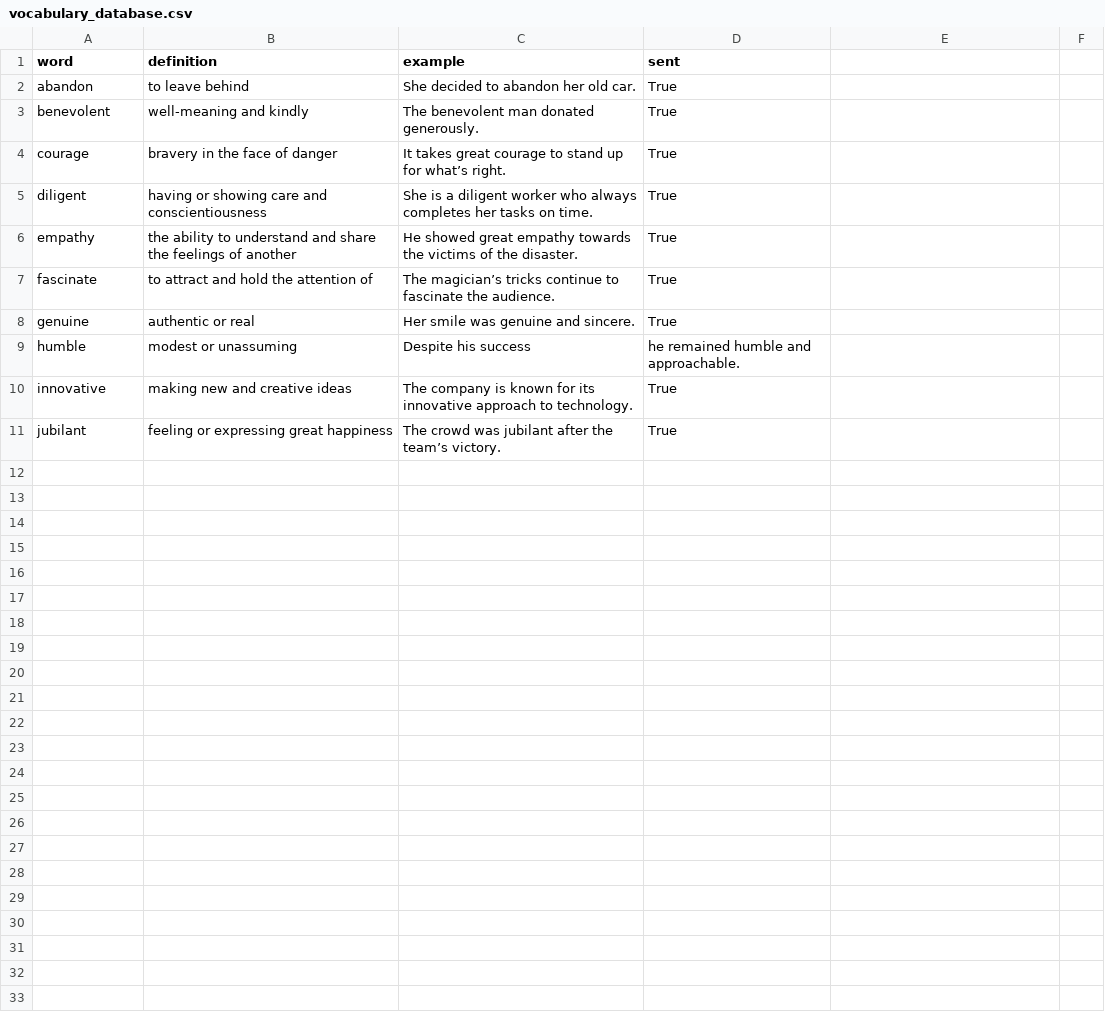
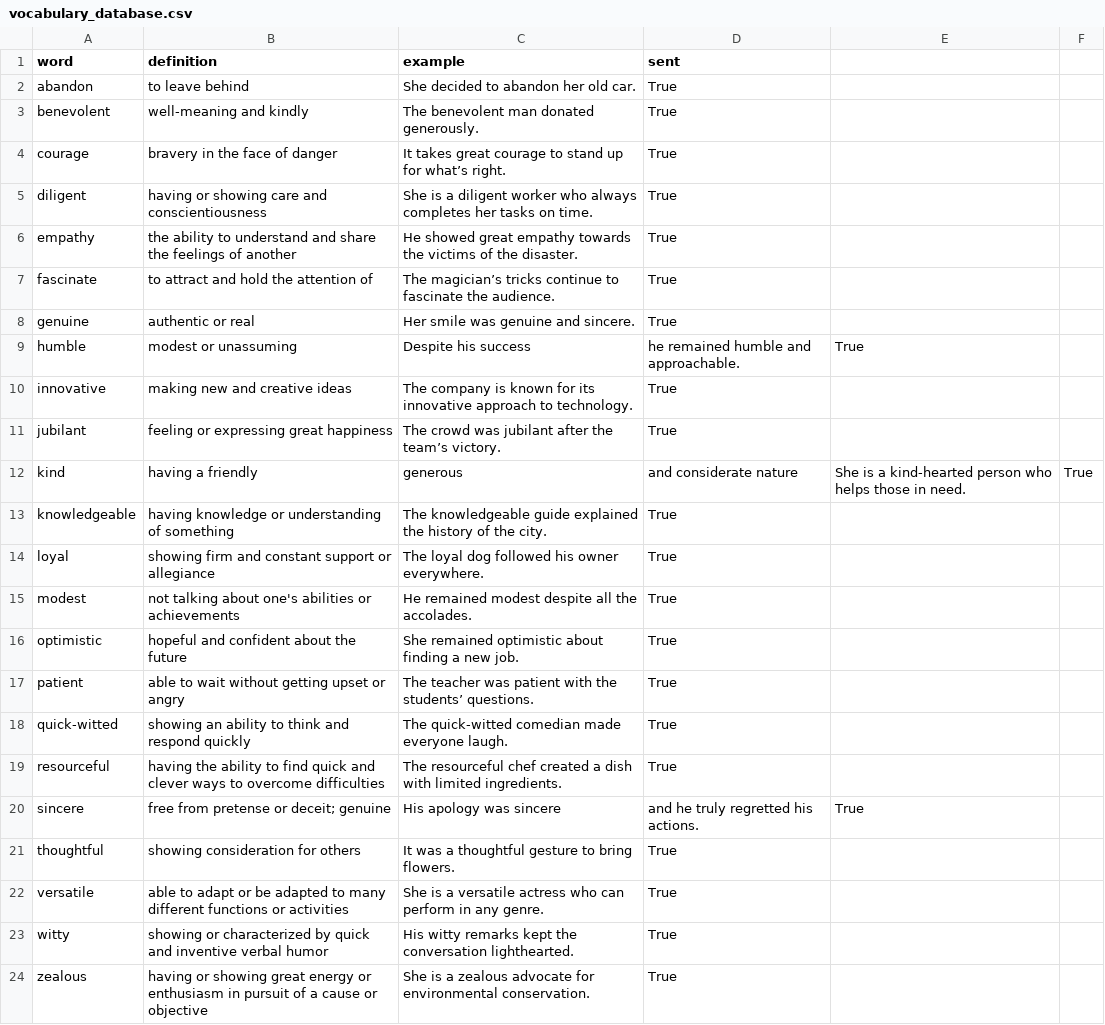
Before and after one commit to UdeeshaRukshan/dailyvocmail, a CSV file: vocabulary_database.csv, drawn as a sheet.

Commit message:
new content added to vocabulary file

```diff
--- a/vocabulary_database.csv
+++ b/vocabulary_database.csv
@@ -8,4 +8,17 @@ fascinate,to attract and hold the attention of,The magician’s tricks continue
 genuine,authentic or real,Her smile was genuine and sincere.,True
-humble,modest or unassuming,Despite his success, he remained humble and approachable.
+humble,modest or unassuming,Despite his success, he remained humble and approachable.,True
 innovative,making new and creative ideas,The company is known for its innovative approach to technology.,True
 jubilant,feeling or expressing great happiness,The crowd was jubilant after the team’s victory.,True
+kind,having a friendly, generous, and considerate nature,She is a kind-hearted person who helps those in need.,True
+knowledgeable,having knowledge or understanding of something,The knowledgeable guide explained the history of the city.,True
+loyal,showing firm and constant support or allegiance,The loyal dog followed his owner everywhere.,True
+modest,not talking about one's abilities or achievements,He remained modest despite all the accolades.,True
+optimistic,hopeful and confident about the future,She remained optimistic about finding a new job.,True
+patient,able to wait without getting upset or angry,The teacher was patient with the students’ questions.,True
+quick-witted,showing an ability to think and respond quickly,The quick-witted comedian made everyone laugh.,True
+resourceful,having the ability to find quick and clever ways to overcome difficulties,The resourceful chef created a dish with limited ingredients.,True
+sincere,free from pretense or deceit; genuine,His apology was sincere, and he truly regretted his actions.,True
+thoughtful,showing consideration for others,It was a thoughtful gesture to bring flowers.,True
+versatile,able to adapt or be adapted to many different functions or activities,She is a versatile actress who can perform in any genre.,True
+witty,showing or characterized by quick and inventive verbal humor,His witty remarks kept the conversation lighthearted.,True
+zealous,having or showing great energy or enthusiasm in pursuit of a cause or objective,She is a zealous advocate for environmental conservation.,True
```
Also changed, not shown: 1 other file.
